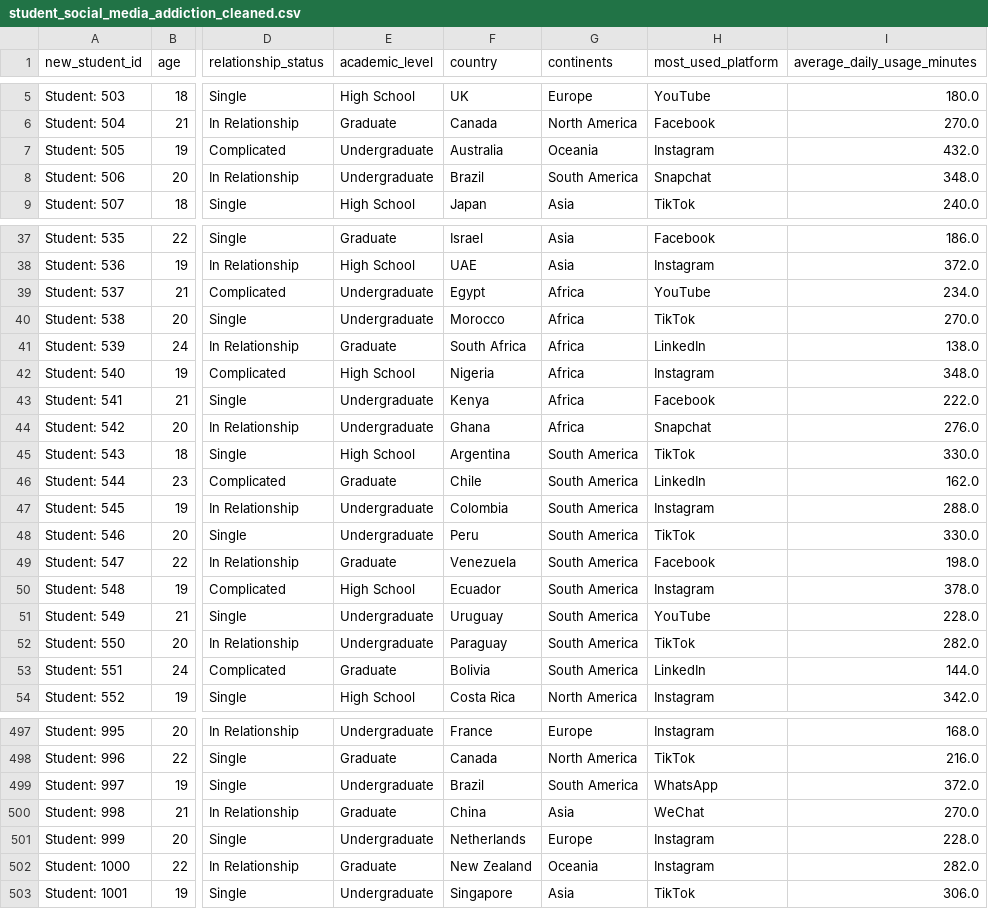
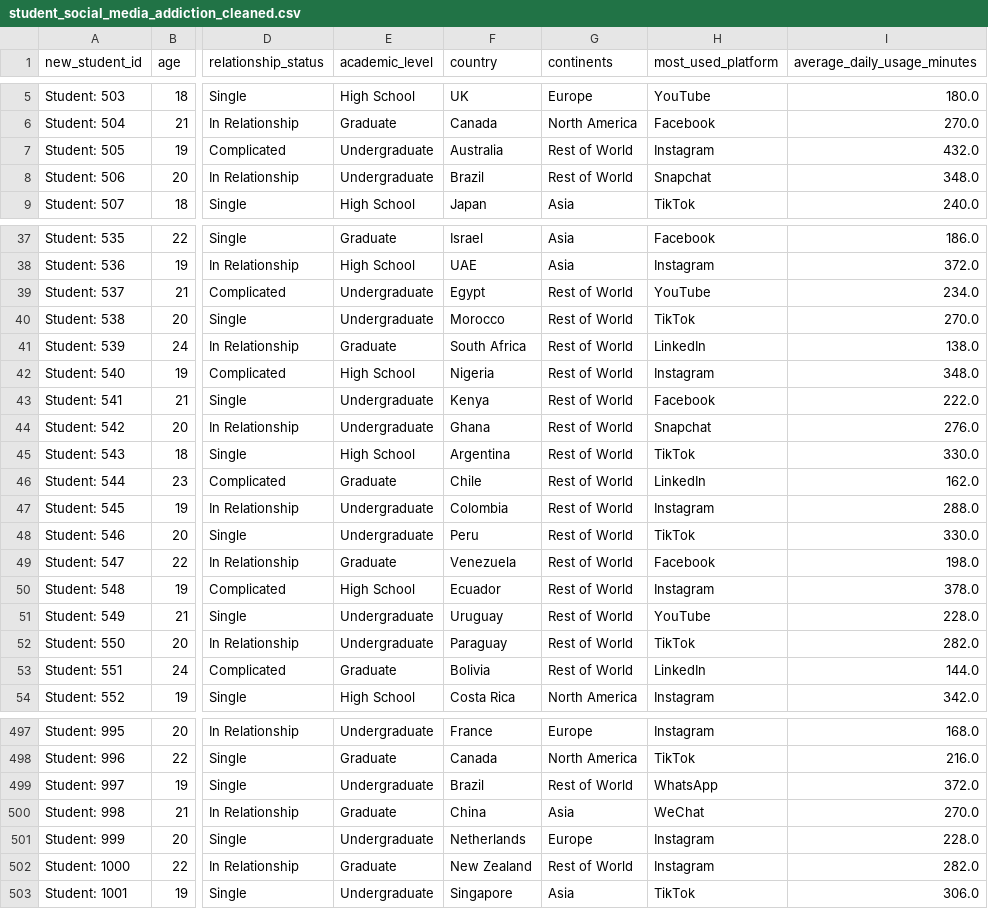
Before and after one commit to StavSteven/social_media_addiction, a CSV file: data/cleaned_data/student_social_media_addiction_cleaned.csv, drawn as a sheet; only a part is shown, gaps mark what is left out; the diff covers the shown part only; the diff names each change by its address in the sheet, - before the commit and + after, or states it on an @@ line.

Commit message:
reclassify continents

```diff
--- a/data/cleaned_data/student_social_media_addiction_cleaned.csv
+++ b/data/cleaned_data/student_social_media_addiction_cleaned.csv
-G7 (continents): Oceania
+G7 (continents): Rest of World
-G8 (continents): South America
+G8 (continents): Rest of World
-G39:G44 (continents): Africa
+G39:G44 (continents): Rest of World
-G45:G53 (continents): South America
+G45:G53 (continents): Rest of World
-G499 (continents): South America
+G499 (continents): Rest of World
-G502 (continents): Oceania
+G502 (continents): Rest of World
```
Also changed, not shown: 26 edited cells elsewhere in this file.
